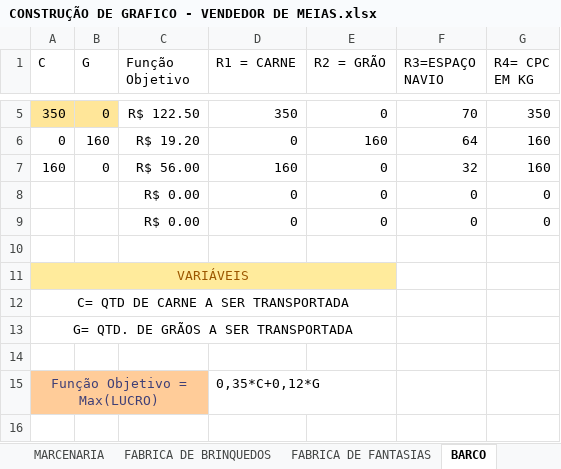
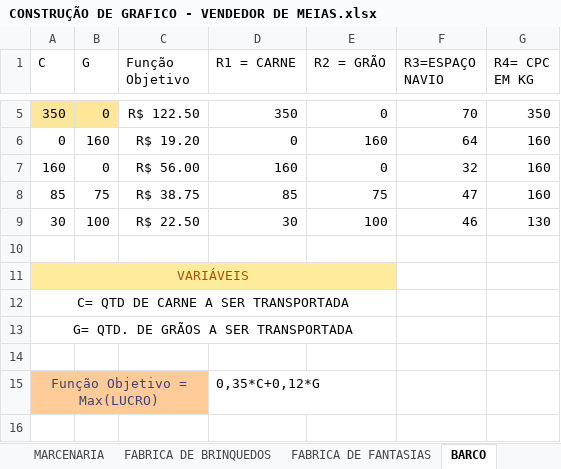
Before and after one commit to DanteCry0/Pesquisa-Operacional, an Excel workbook: Arquivos/CONSTRUÇÃO DE GRAFICO - VENDEDOR DE MEIAS.xlsx, sheet BARCO, drawn as a sheet; only a part is shown, gaps mark what is left out; values as stored, in another font and other column widths than the file's, no borders; charts and pictures and conditional formats and table styles not drawn; removed rows and columns are numbered as before the commit, all else as after; the diff names each change by its address in the sheet, - before the commit and + after, or states it on an @@ line.

Commit message:
Add files via upload

```diff
--- a/Arquivos/CONSTRUÇÃO DE GRAFICO - VENDEDOR DE MEIAS.xlsx (sheet BARCO)
+++ b/Arquivos/CONSTRUÇÃO DE GRAFICO - VENDEDOR DE MEIAS.xlsx (sheet BARCO)
-row 8:  |  | R$ 0.00 | 0 | 0 | 0 | 0
-row 9:  |  | R$ 0.00 | 0 | 0 | 0 | 0
+row 8: 85 | 75 | R$ 38.75 | 85 | 75 | 47 | 160
+row 9: 30 | 100 | R$ 22.50 | 30 | 100 | 46 | 130
```
Also changed, not shown: charts or pictures.
